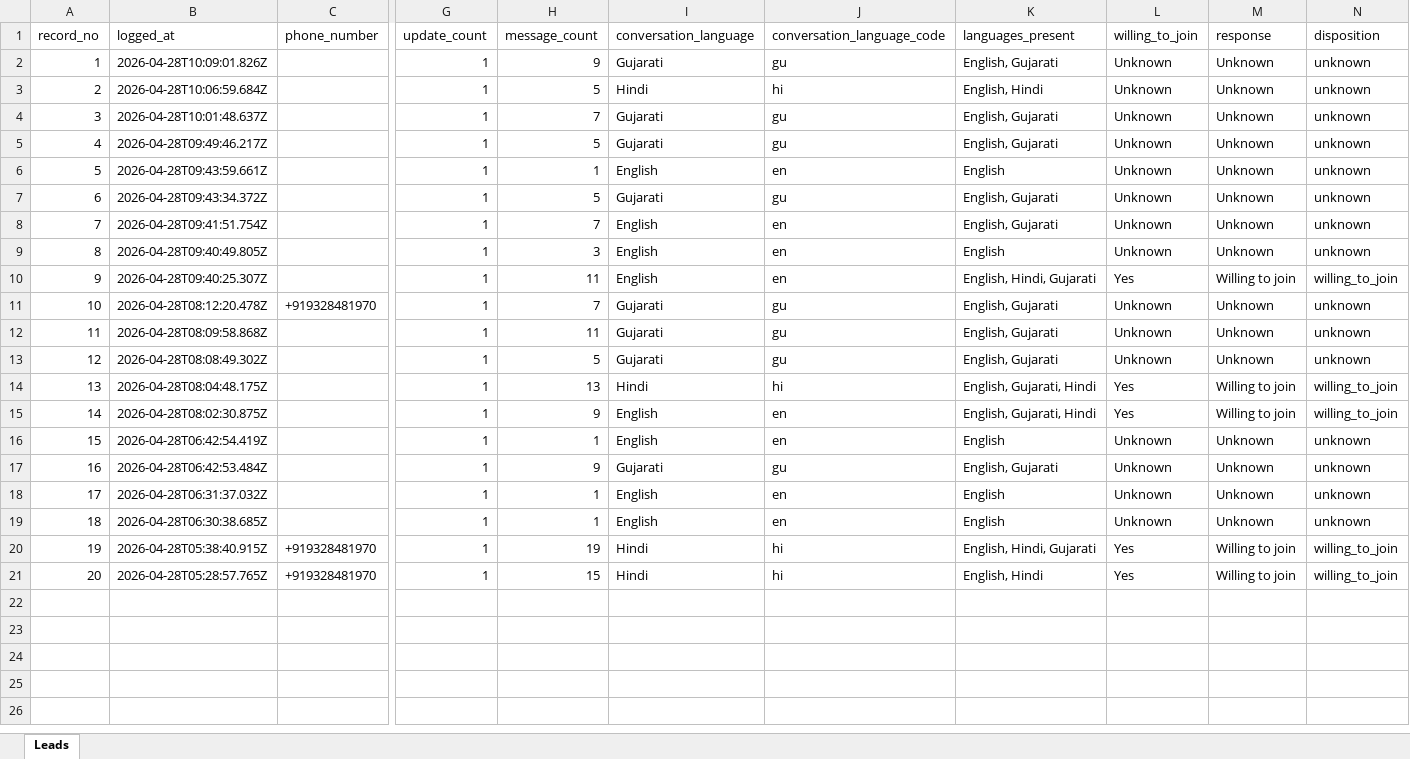
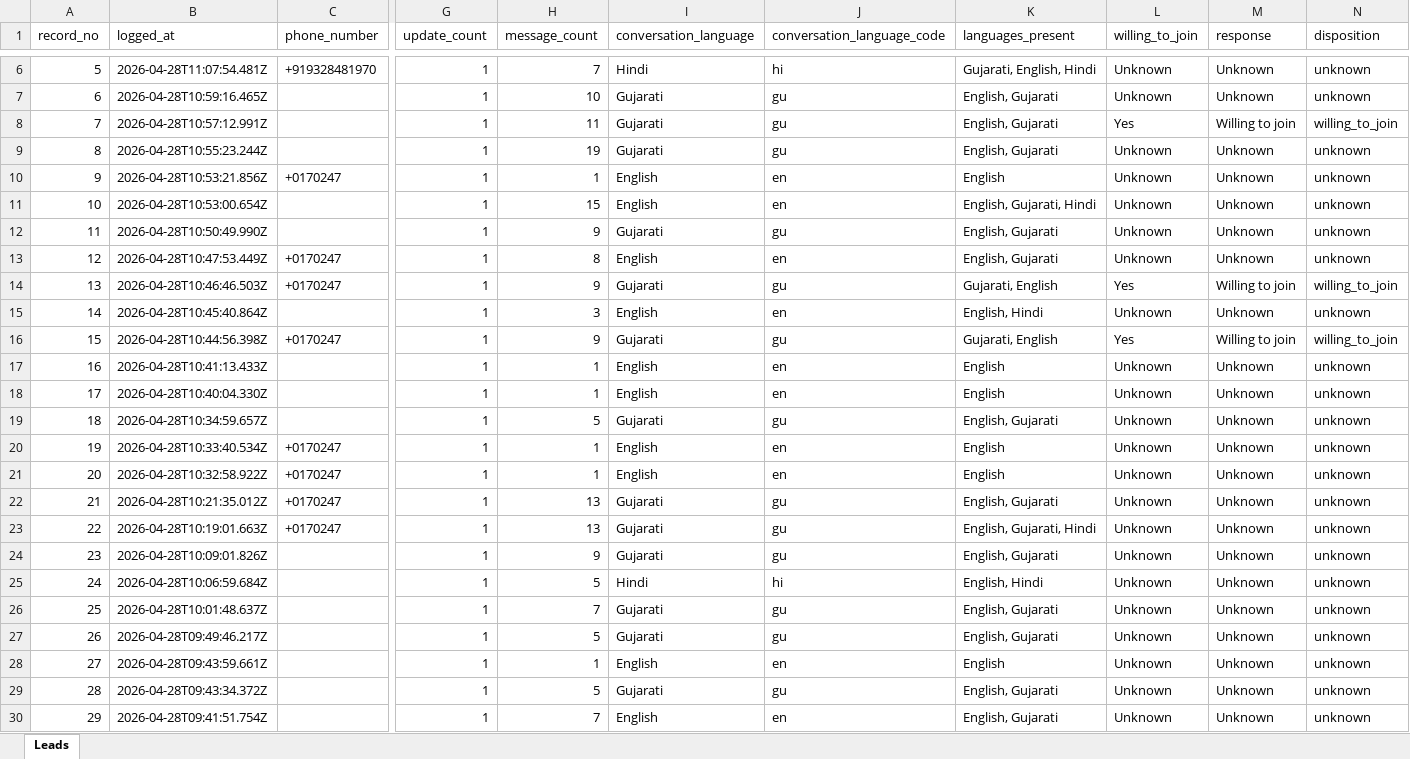
Before and after one commit to Deep-desire/VUF-demo, an Excel workbook: data/call-qualifications.xlsx, sheet Leads, drawn as a sheet; only a part is shown, gaps mark what is left out; the shorter side is filled out with more unchanged rows; values as stored, in another font and other column widths than the file's, no borders; addresses are those after the commit; rows hold the shown columns only; the diff covers the shown part only; the diff names each change by its address in the sheet, - before the commit and + after, or states it on an @@ line.

```diff
--- a/data/call-qualifications.xlsx (sheet Leads)
+++ b/data/call-qualifications.xlsx (sheet Leads)
+row 6: 5 | 2026-04-28T11:07:54.481Z | +919328481970 | 1 | 7 | Hindi | hi | Gujarati, English, Hindi | Unknown | Unknown | unknown
+row 7: 6 | 2026-04-28T10:59:16.465Z |  | 1 | 10 | Gujarati | gu | English, Gujarati | Unknown | Unknown | unknown
+row 8: 7 | 2026-04-28T10:57:12.991Z |  | 1 | 11 | Gujarati | gu | English, Gujarati | Yes | Willing to join | willing_to_join
+row 9: 8 | 2026-04-28T10:55:23.244Z |  | 1 | 19 | Gujarati | gu | English, Gujarati | Unknown | Unknown | unknown
+row 10: 9 | 2026-04-28T10:53:21.856Z | +0170247 | 1 | 1 | English | en | English | Unknown | Unknown | unknown
+row 11: 10 | 2026-04-28T10:53:00.654Z |  | 1 | 15 | English | en | English, Gujarati, Hindi | Unknown | Unknown | unknown
+row 12: 11 | 2026-04-28T10:50:49.990Z |  | 1 | 9 | Gujarati | gu | English, Gujarati | Unknown | Unknown | unknown
+row 13: 12 | 2026-04-28T10:47:53.449Z | +0170247 | 1 | 8 | English | en | English, Gujarati | Unknown | Unknown | unknown
+row 14: 13 | 2026-04-28T10:46:46.503Z | +0170247 | 1 | 9 | Gujarati | gu | Gujarati, English | Yes | Willing to join | willing_to_join
+row 15: 14 | 2026-04-28T10:45:40.864Z |  | 1 | 3 | English | en | English, Hindi | Unknown | Unknown | unknown
+row 16: 15 | 2026-04-28T10:44:56.398Z | +0170247 | 1 | 9 | Gujarati | gu | Gujarati, English | Yes | Willing to join | willing_to_join
+row 17: 16 | 2026-04-28T10:41:13.433Z |  | 1 | 1 | English | en | English | Unknown | Unknown | unknown
+row 18: 17 | 2026-04-28T10:40:04.330Z |  | 1 | 1 | English | en | English | Unknown | Unknown | unknown
+row 19: 18 | 2026-04-28T10:34:59.657Z |  | 1 | 5 | Gujarati | gu | English, Gujarati | Unknown | Unknown | unknown
+row 20: 19 | 2026-04-28T10:33:40.534Z | +0170247 | 1 | 1 | English | en | English | Unknown | Unknown | unknown
+row 21: 20 | 2026-04-28T10:32:58.922Z | +0170247 | 1 | 1 | English | en | English | Unknown | Unknown | unknown
+row 22: 21 | 2026-04-28T10:21:35.012Z | +0170247 | 1 | 13 | Gujarati | gu | English, Gujarati | Unknown | Unknown | unknown
+row 23: 22 | 2026-04-28T10:19:01.663Z | +0170247 | 1 | 13 | Gujarati | gu | English, Gujarati, Hindi | Unknown | Unknown | unknown
@@ column A (record_no) renumbered from row 24 down @@
```
Also changed, not shown: 4 added rows elsewhere in this sheet, 1 other file.
